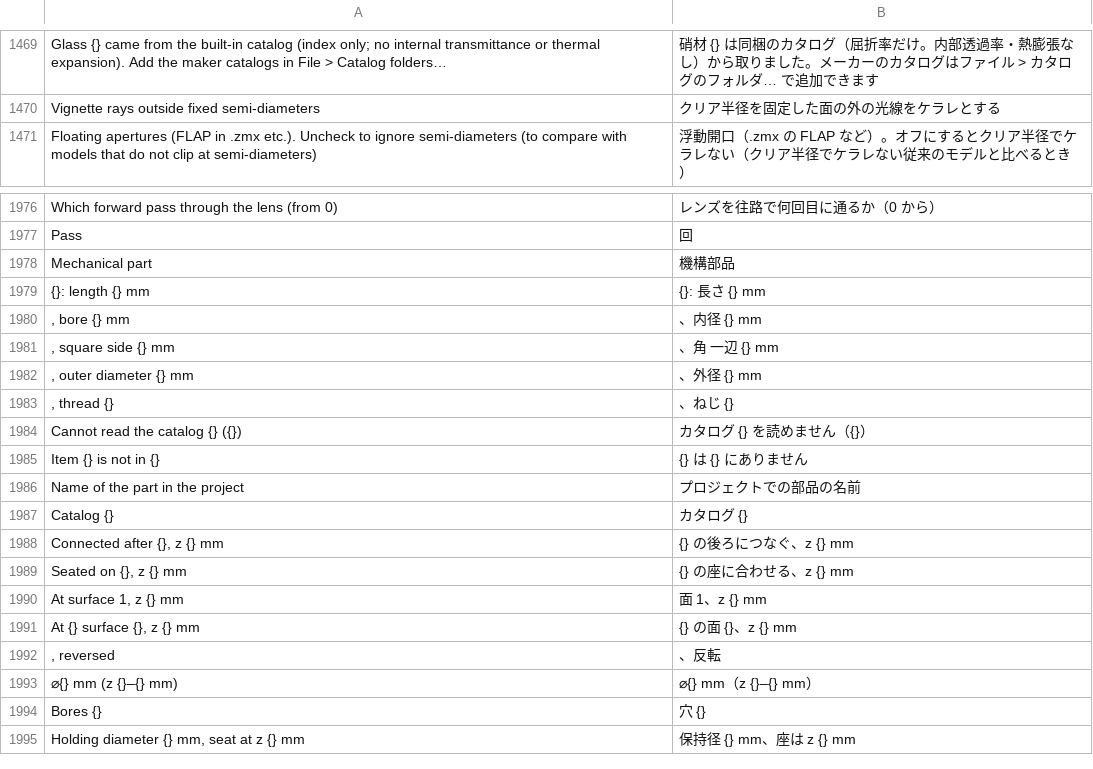
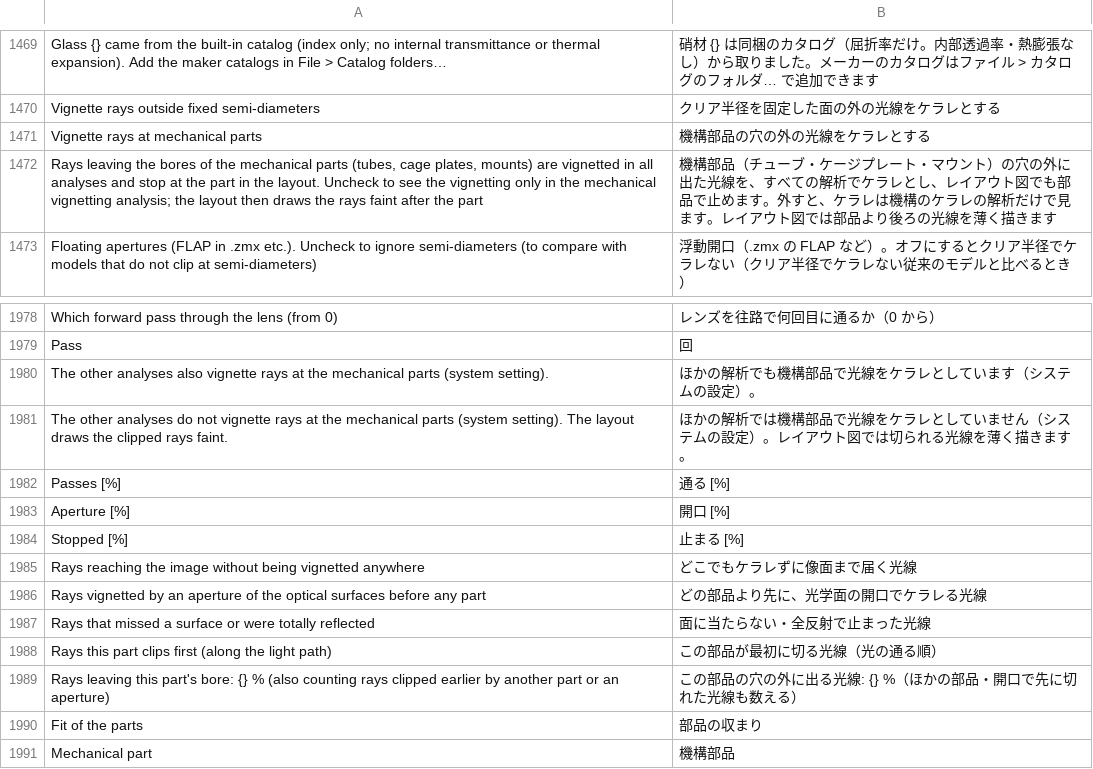
Before and after one commit to masa-iwm/lensbench, a TSV file: crates/lensbench-gui/lang/ja.tsv, drawn as a sheet; only a part is shown, gaps mark what is left out; the shorter side is filled out with more unchanged rows.

Commit message:
Vignette rays at mechanical parts in the trace (mech_clip, default on)

```diff
--- a/crates/lensbench-gui/lang/ja.tsv
+++ b/crates/lensbench-gui/lang/ja.tsv
@@ -1470,2 +1470,4 @@ Glass {} came from the built-in catalog (index only; no internal transmittance o
 Vignette rays outside fixed semi-diameters	クリア半径を固定した面の外の光線をケラレとする
+Vignette rays at mechanical parts	機構部品の穴の外の光線をケラレとする
+Rays leaving the bores of the mechanical parts (tubes, cage plates, mounts) are vignetted in all analyses and stop at the part in the layout. Uncheck to see the vignetting only in the mechanical vignetting analysis; the layout then draws the rays faint after the part	機構部品（チューブ・ケージプレート・マウント）の穴の外に出た光線を、すべての解析でケラレとし、レイアウト図でも部品で止めます。外すと、ケラレは機構のケラレの解析だけで見ます。レイアウト図では部品より後ろの光線を薄く描きます
 Floating apertures (FLAP in .zmx etc.). Uncheck to ignore semi-diameters (to compare with models that do not clip at semi-diameters)	浮動開口（.zmx の FLAP など）。オフにするとクリア半径でケラレない（クリア半径でケラレない従来のモデルと比べるとき）
@@ -1977,2 +1979,13 @@ Which forward pass through the lens (from 0)	レンズを往路で何回目に
 Pass	回
+The other analyses also vignette rays at the mechanical parts (system setting).	ほかの解析でも機構部品で光線をケラレとしています（システムの設定）。
+The other analyses do not vignette rays at the mechanical parts (system setting). The layout draws the clipped rays faint.	ほかの解析では機構部品で光線をケラレとしていません（システムの設定）。レイアウト図では切られる光線を薄く描きます。
+Passes [%]	通る [%]
+Aperture [%]	開口 [%]
+Stopped [%]	止まる [%]
+Rays reaching the image without being vignetted anywhere	どこでもケラレずに像面まで届く光線
+Rays vignetted by an aperture of the optical surfaces before any part	どの部品より先に、光学面の開口でケラレる光線
+Rays that missed a surface or were totally reflected	面に当たらない・全反射で止まった光線
+Rays this part clips first (along the light path)	この部品が最初に切る光線（光の通る順）
+Rays leaving this part's bore: {} % (also counting rays clipped earlier by another part or an aperture)	この部品の穴の外に出る光線: {} %（ほかの部品・開口で先に切れた光線も数える）
+Fit of the parts	部品の収まり
 Mechanical part	機構部品
```
Also changed, not shown: crates/lensbench-lang/lang/ja.tsv, 45 other files.
